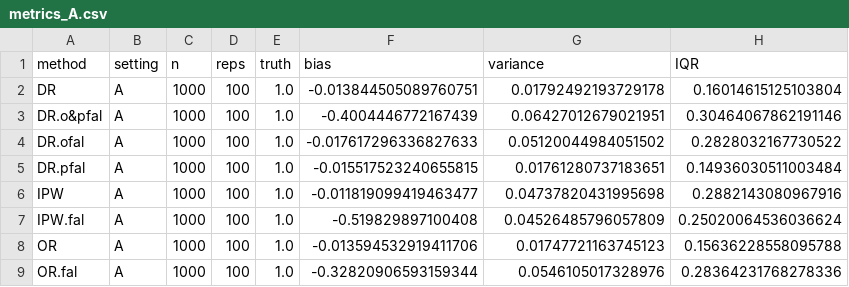
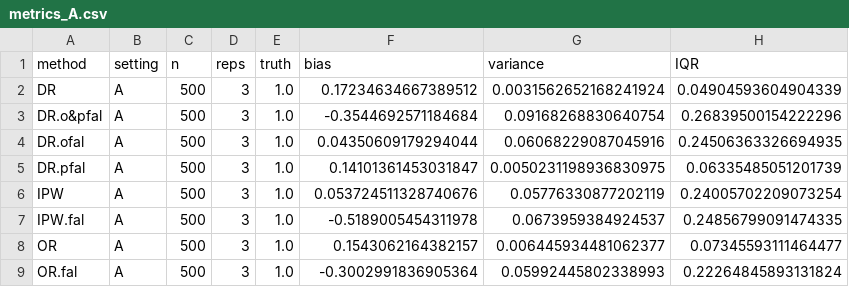
Before and after one commit to xiaoyu0716/607proj3, a CSV file: results/metrics_A.csv, drawn as a sheet.

```diff
--- a/results/metrics_A.csv
+++ b/results/metrics_A.csv
@@ -1,9 +1,9 @@
 method,setting,n,reps,truth,bias,variance,IQR
-DR,A,1000,100,1.0,-0.013844505089760751,0.01792492193729178,0.16014615125103804
-DR.o&pfal,A,1000,100,1.0,-0.4004446772167439,0.06427012679021951,0.30464067862191146
-DR.ofal,A,1000,100,1.0,-0.017617296336827633,0.05120044984051502,0.2828032167730522
-DR.pfal,A,1000,100,1.0,-0.015517523240655815,0.01761280737183651,0.14936030511003484
-IPW,A,1000,100,1.0,-0.011819099419463477,0.04737820431995698,0.2882143080967916
-IPW.fal,A,1000,100,1.0,-0.519829897100408,0.04526485796057809,0.25020064536036624
-OR,A,1000,100,1.0,-0.013594532919411706,0.01747721163745123,0.15636228558095788
-OR.fal,A,1000,100,1.0,-0.32820906593159344,0.0546105017328976,0.28364231768278336
+DR,A,500,3,1.0,0.17234634667389512,0.0031562652168241924,0.04904593604904339
+DR.o&pfal,A,500,3,1.0,-0.3544692571184684,0.09168268830640754,0.26839500154222296
+DR.ofal,A,500,3,1.0,0.04350609179294044,0.06068229087045916,0.24506363326694935
+DR.pfal,A,500,3,1.0,0.14101361453031847,0.0050231198936830975,0.06335485051201739
+IPW,A,500,3,1.0,0.053724511328740676,0.05776330877202119,0.24005702209073254
+IPW.fal,A,500,3,1.0,-0.5189005454311978,0.0673959384924537,0.24856799091474335
+OR,A,500,3,1.0,0.1543062164382157,0.006445934481062377,0.07345593111464477
+OR.fal,A,500,3,1.0,-0.3002991836905364,0.05992445802338993,0.22264845893131824
```
Also changed, not shown: 12 other files.
